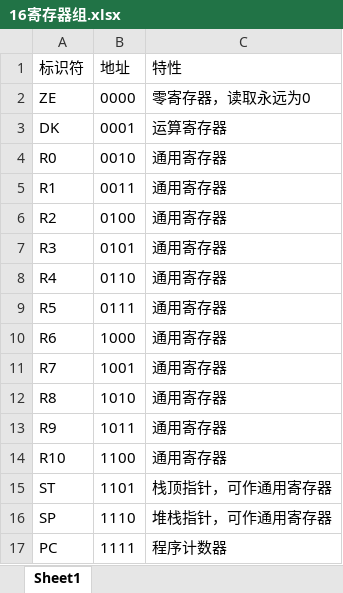
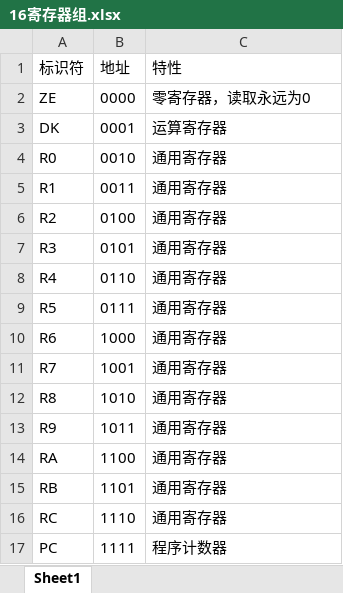
Before and after one commit to xiaowuzxc/Yduck-processor, an Excel workbook: doc/16寄存器组.xlsx, sheet Sheet1, drawn as a sheet; values as stored, in another font and other column widths than the file's, no borders; removed rows and columns are numbered as before the commit, all else as after; the diff names each change by its address in the sheet, - before the commit and + after, or states it on an @@ line.

```diff
--- a/doc/16寄存器组.xlsx (sheet Sheet1)
+++ b/doc/16寄存器组.xlsx (sheet Sheet1)
-A14 (标识符): R10
+A14 (标识符): RA
-row 15: ST | 1101 | 栈顶指针，可作通用寄存器
-row 16: SP | 1110 | 堆栈指针，可作通用寄存器
+row 15: RB | 1101 | 通用寄存器
+row 16: RC | 1110 | 通用寄存器
```
Also changed, not shown: doc/16指令表.xlsx, 7 other files.
